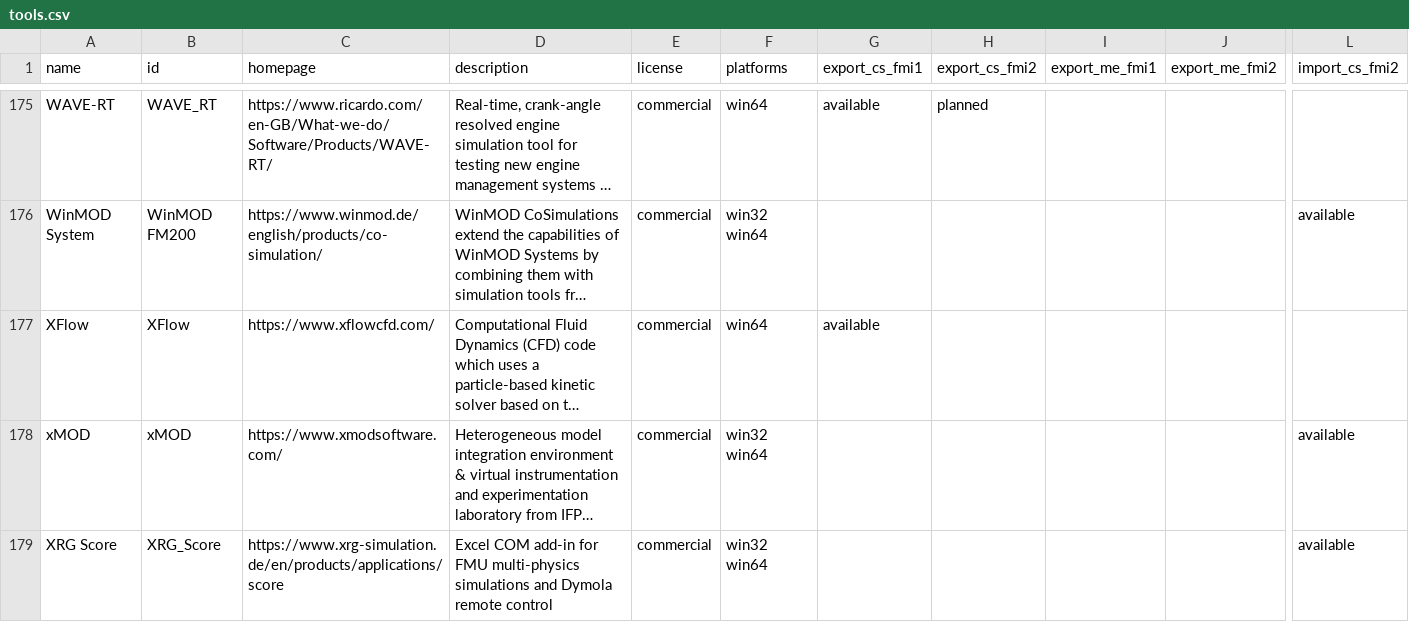
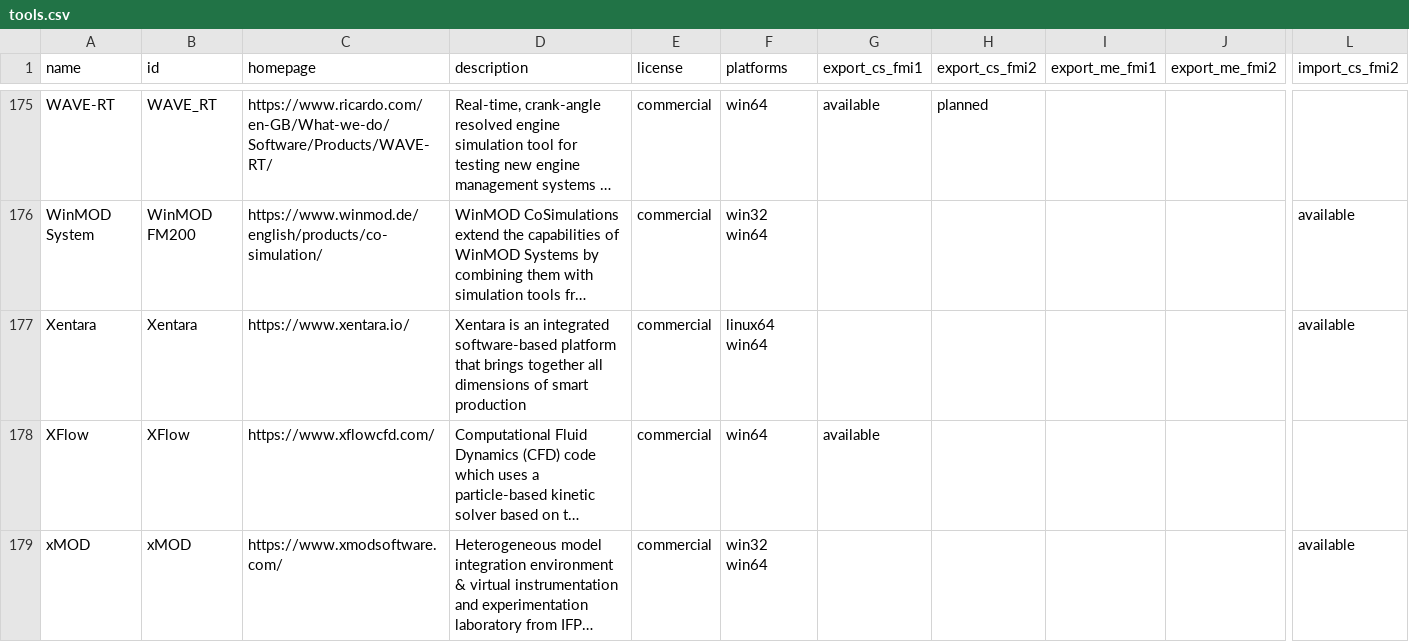
Before and after one commit to modelica/fmi-standard.org, a CSV file: _data/tools.csv, drawn as a sheet; only a part is shown, gaps mark what is left out; the shorter side is filled out with more unchanged rows; long unchanged cells end in …; rows hold the shown columns only; the diff names each change by its address in the sheet, - before the commit and + after, or states it on an @@ line.

Commit message:
Add Xentara to tools.csv (#400)

```diff
--- a/_data/tools.csv
+++ b/_data/tools.csv
+row 177: Xentara | Xentara | https://www.xentara.io/ | Xentara is an integrated software-based platform that brings together all dimensions of smart production | commercial | linux64 win64 |  |  |  |  | available
```
